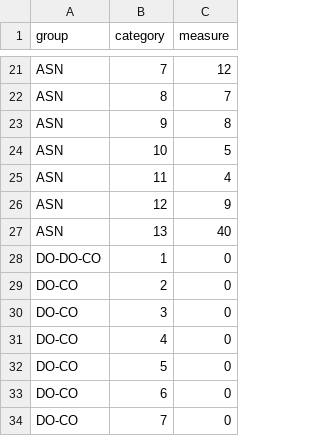
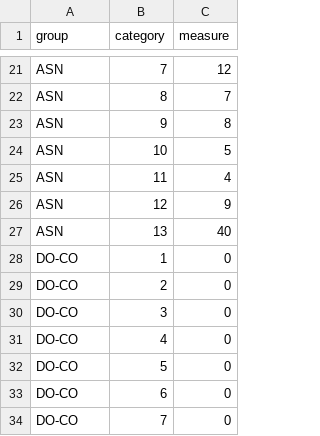
Before and after one commit to paboada/RL, a CSV file: data/EvolucionCasosCategoria.csv, drawn as a sheet; only a part is shown, gaps mark what is left out.

```diff
--- a/data/EvolucionCasosCategoria.csv
+++ b/data/EvolucionCasosCategoria.csv
@@ -27,3 +27,3 @@ ASN,12,9
 ASN,13,40
-DO-DO-CO,1,0
+DO-CO,1,0
 DO-CO,2,0
```
Also changed, not shown: data/Causales.csv, 2 other files.
